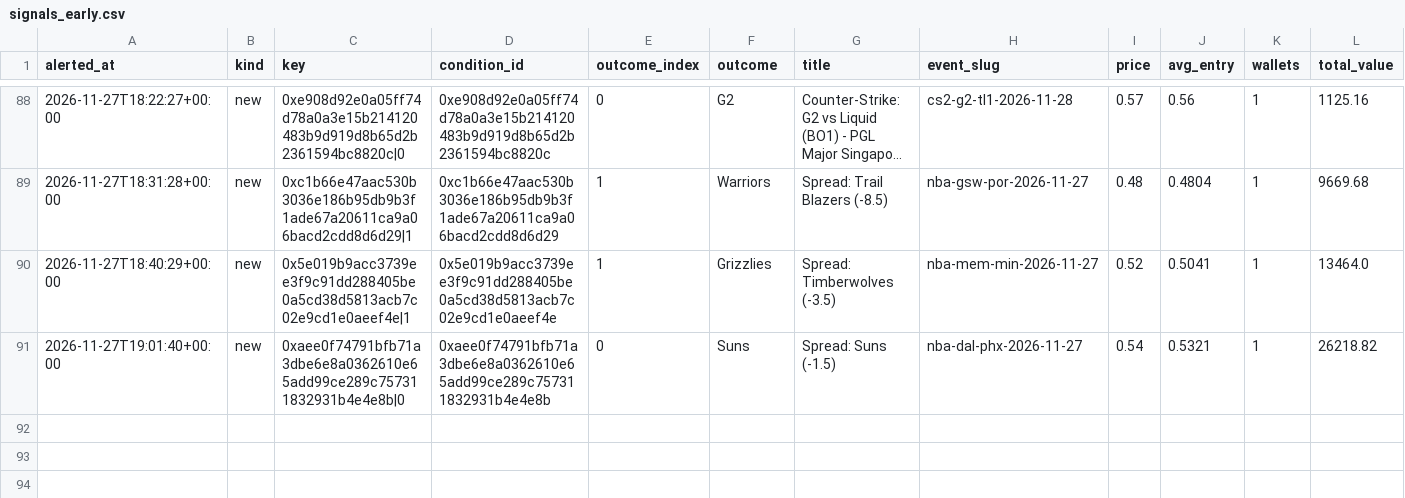
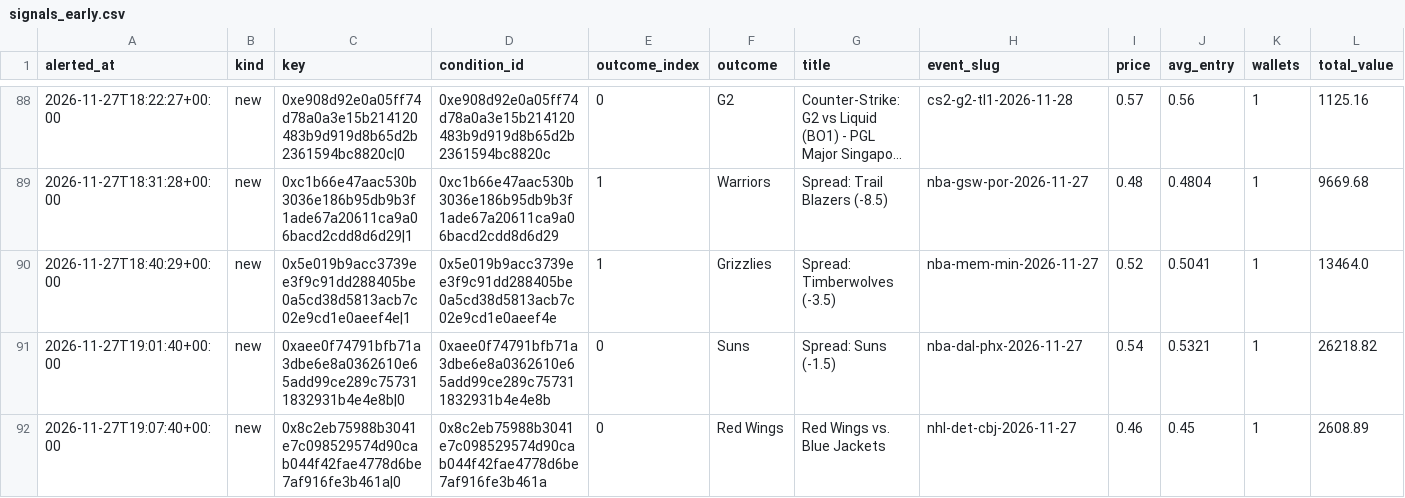
Before and after one commit to hunterscottsmith2-ctrl/polytail, a CSV file: signals_early.csv, drawn as a sheet; only a part is shown, gaps mark what is left out; long unchanged cells end in …; rows hold the shown columns only; the diff names each change by its address in the sheet, - before the commit and + after, or states it on an @@ line.

```diff
--- a/signals_early.csv
+++ b/signals_early.csv
+row 92: 2026-11-27T19:07:40+00:00 | new | 0x8c2eb75988b3041e7c098529574d90cab044f42fae4778d6be7af916fe3b461a|0 | 0x8c2eb75988b3041e7c098529574d90cab044f42fae4778d6be7af916fe3b461a | 0 | Red Wings | Red Wings vs. Blue Jackets | nhl-det-cbj-2026-11-27 | 0.46 | 0.45 | 1 | 2608.89
```
Also changed, not shown: fills_early.csv, 5 other files.
